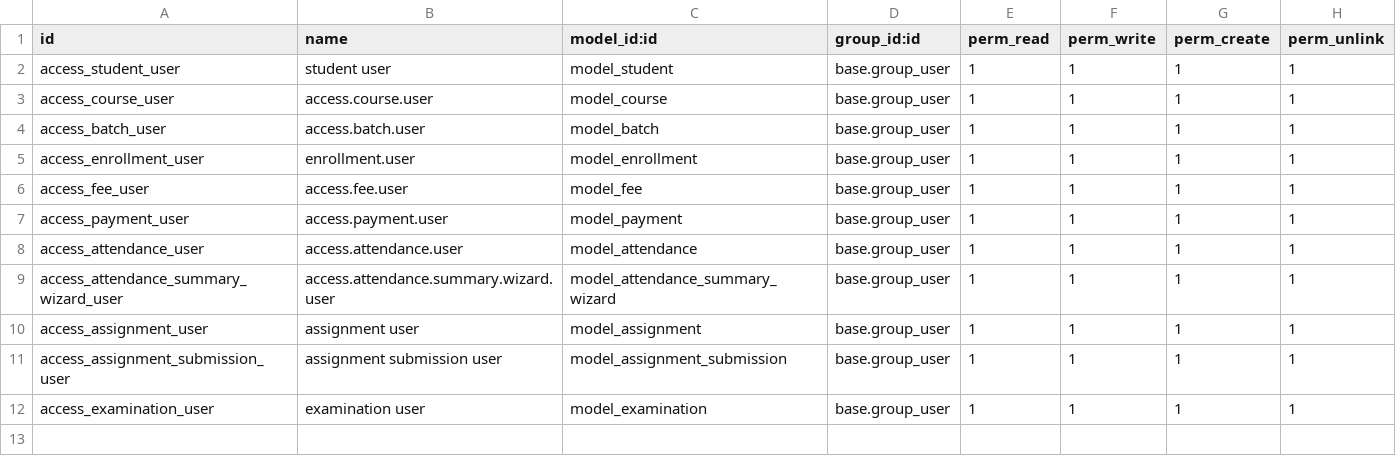
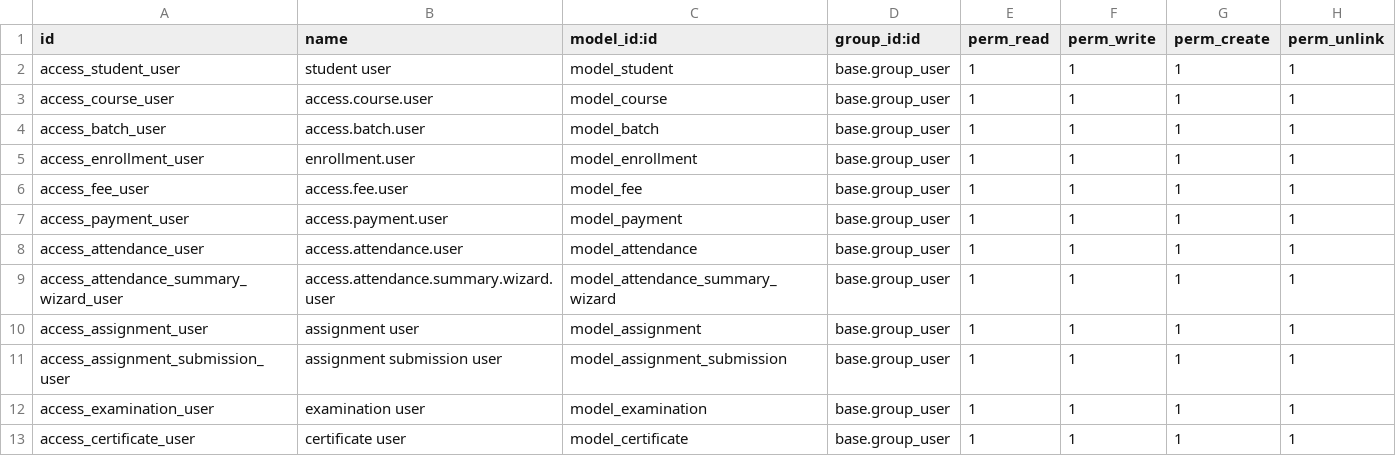
Before and after one commit to H-B-INSTITUTE-THE-TRAINING-CENTER/H.B.INSTITUTE---THE-TRAINING-CENTER-ERP, a CSV file: custom_addons/hb_institute_core/security/ir.model.access.csv, drawn as a sheet.

```diff
--- a/custom_addons/hb_institute_core/security/ir.model.access.csv
+++ b/custom_addons/hb_institute_core/security/ir.model.access.csv
@@ -12 +12,2 @@ access_assignment_submission_user,assignment submission user,model_assignment_su
 access_examination_user,examination user,model_examination,base.group_user,1,1,1,1
+access_certificate_user,certificate user,model_certificate,base.group_user,1,1,1,1
```
Also changed, not shown: 9 other files.
